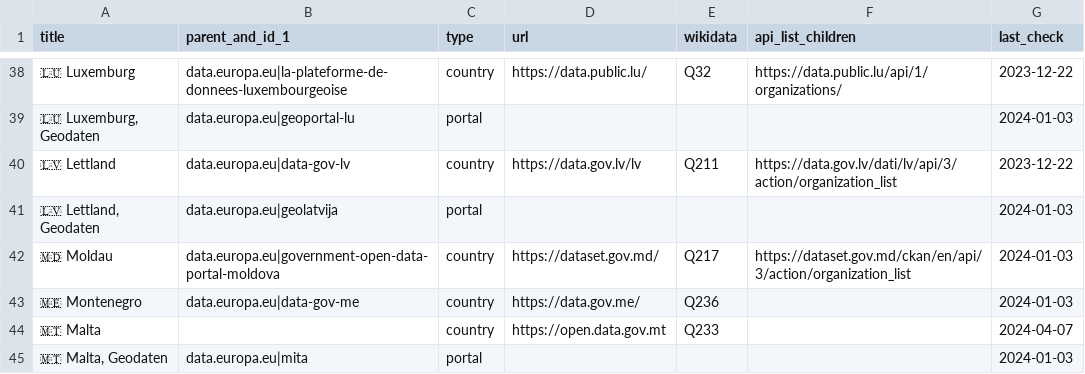
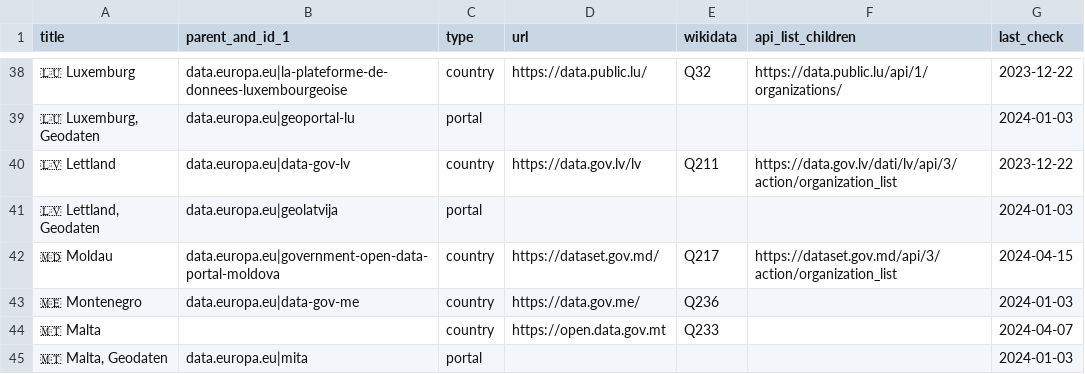
Before and after one commit to opendata-guru/data-universal-repository-api, a CSV file: api-data/portals.eu.csv, drawn as a sheet; only a part is shown, gaps mark what is left out.

```diff
--- a/api-data/portals.eu.csv
+++ b/api-data/portals.eu.csv
@@ -41,3 +41,3 @@ title,parent_and_id_1,type,url,wikidata,api_list_children,last_check
 "🇱🇻 Lettland, Geodaten",data.europa.eu|geolatvija,portal,,,,2024-01-03
-🇲🇩 Moldau,data.europa.eu|government-open-data-portal-moldova,country,https://dataset.gov.md/,Q217,https://dataset.gov.md/ckan/en/api/3/action/organization_list,2024-01-03
+🇲🇩 Moldau,data.europa.eu|government-open-data-portal-moldova,country,https://dataset.gov.md/,Q217,https://dataset.gov.md/api/3/action/organization_list,2024-04-15
 🇲🇪 Montenegro,data.europa.eu|data-gov-me,country,https://data.gov.me/,Q236,,2024-01-03
```
Also changed, not shown: api-data/portals.de.csv.
